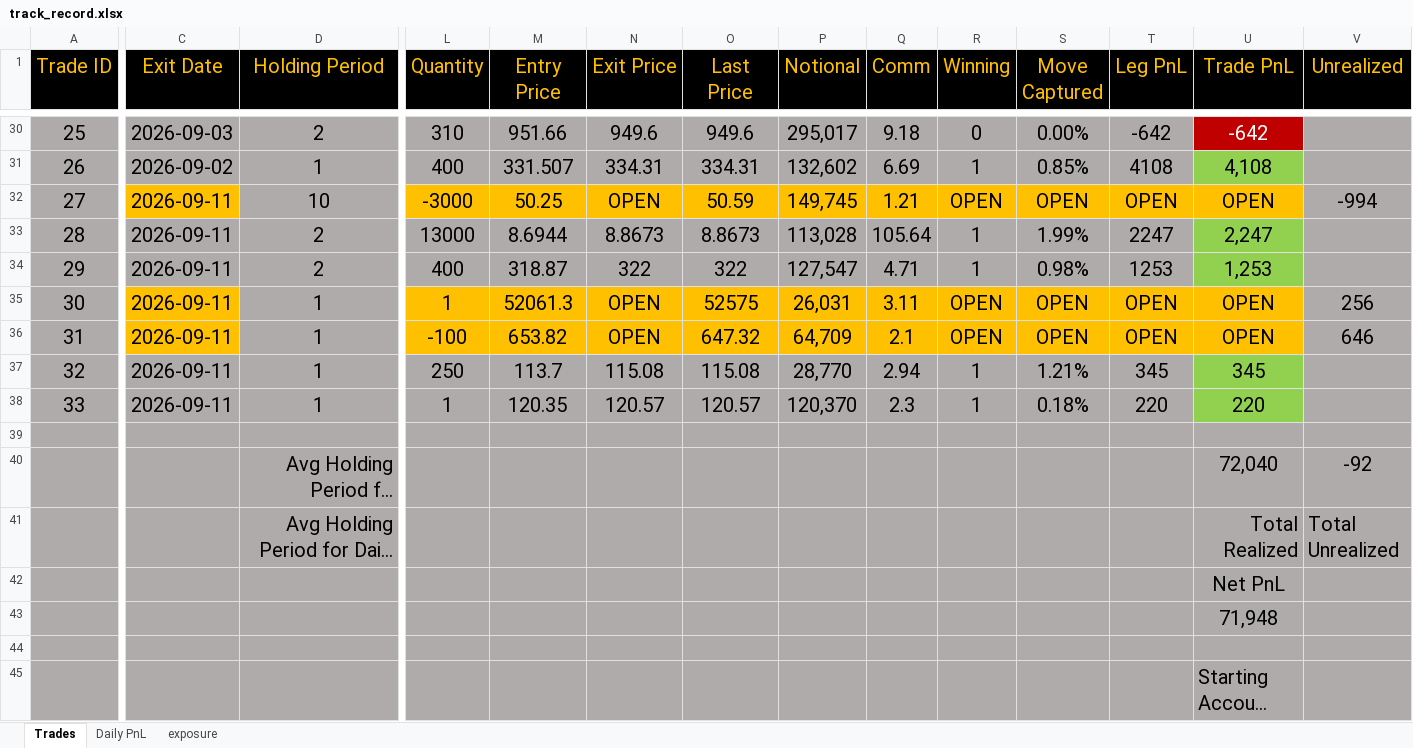
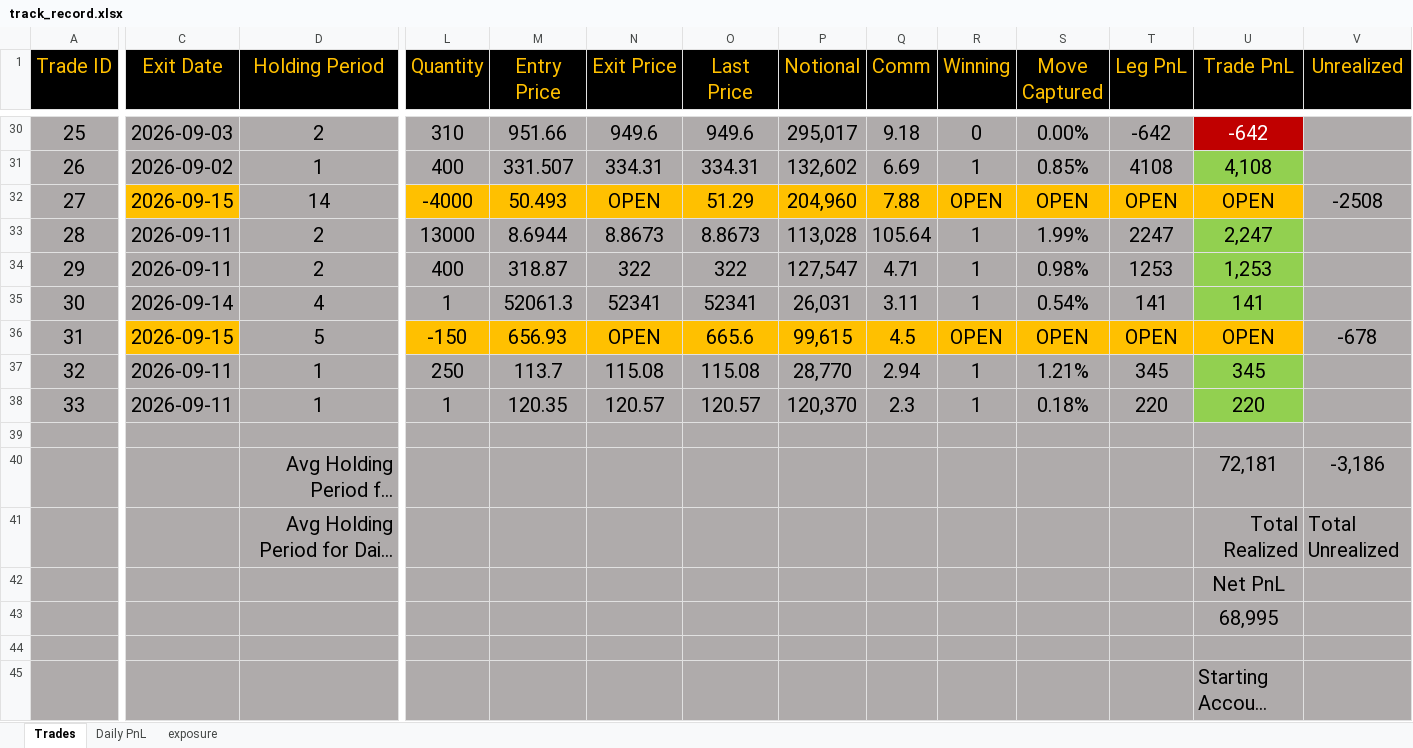
Before and after one commit to bkayabkaya/bookmonitor, an Excel workbook: track_record.xlsx, sheet Trades, drawn as a sheet; only a part is shown, gaps mark what is left out; long unchanged cells end in …; values as stored, in another font and other column widths than the file's, no borders; the diff covers the shown part only; the diff names each change by its address in the sheet, - before the commit and + after, or states it on an @@ line.

Commit message:
Add files via upload

```diff
--- a/track_record.xlsx (sheet Trades)
+++ b/track_record.xlsx (sheet Trades)
-C32 (Exit Date): 2026-09-11
+C32 (Exit Date): 2026-09-15
-D32 (Holding Period): 10
+D32 (Holding Period): 14
-L32 (Quantity): -3000
+L32 (Quantity): -4000
-M32 (Entry Price): 50.25
+M32 (Entry Price): 50.493
-O32 (Last Price): 50.59
+O32 (Last Price): 51.29
-P32 (Notional): 149,745
+P32 (Notional): 204,960
-Q32 (Comm): 1.21
+Q32 (Comm): 7.88
-V32 (Unrealized): -994
+V32 (Unrealized): -2508
-C35 (Exit Date): 2026-09-11
+C35 (Exit Date): 2026-09-14
-C35 fill: #FFC000
+C35 fill: #AFABAB
-D35 (Holding Period): 1
+D35 (Holding Period): 4
-L35:T35 fill: #FFC000
+L35:T35 fill: #AFABAB
-N35 (Exit Price): OPEN
+N35 (Exit Price): 52341
-O35 (Last Price): 52575
+O35 (Last Price): 52341
-R35 (Winning): OPEN
+R35 (Winning): 1
-S35 (Move Captured): OPEN
+S35 (Move Captured): 0.54%
-T35 (Leg PnL): OPEN
+T35 (Leg PnL): 141
-U35 (Trade PnL): OPEN
+U35 (Trade PnL): 141
-U35 fill: #FFC000
+U35 fill: #92D050
-V35 (Unrealized): 256
+V35 (Unrealized): (empty)
-C36 (Exit Date): 2026-09-11
+C36 (Exit Date): 2026-09-15
-D36 (Holding Period): 1
+D36 (Holding Period): 5
-L36 (Quantity): -100
+L36 (Quantity): -150
-M36 (Entry Price): 653.82
+M36 (Entry Price): 656.93
-O36 (Last Price): 647.32
+O36 (Last Price): 665.6
-P36 (Notional): 64,709
+P36 (Notional): 99,615
-Q36 (Comm): 2.1
+Q36 (Comm): 4.5
-V36 (Unrealized): 646
+V36 (Unrealized): -678
-U40 (Trade PnL): 72,040
+U40 (Trade PnL): 72,181
-V40 (Unrealized): -92
+V40 (Unrealized): -3,186
-U43 (Trade PnL): 71,948
+U43 (Trade PnL): 68,995
```
Also changed, not shown: 1 edited cell and cell formats elsewhere in this sheet, sheet exposure, sheet Daily PnL.
